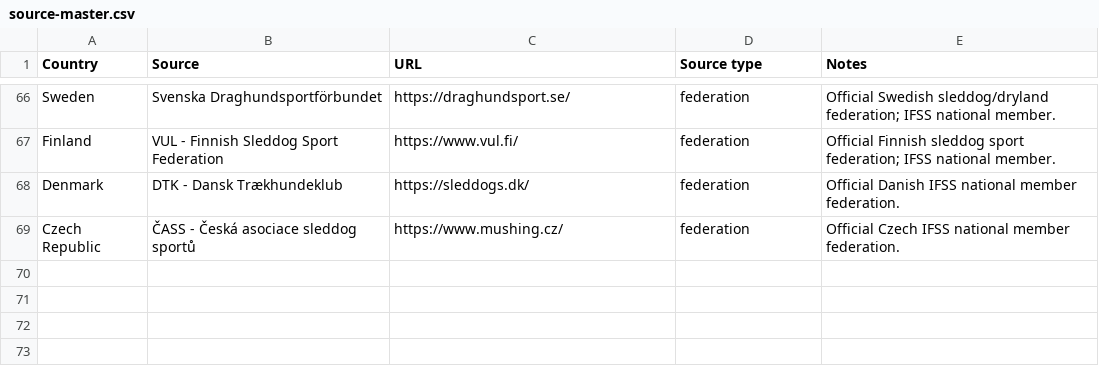
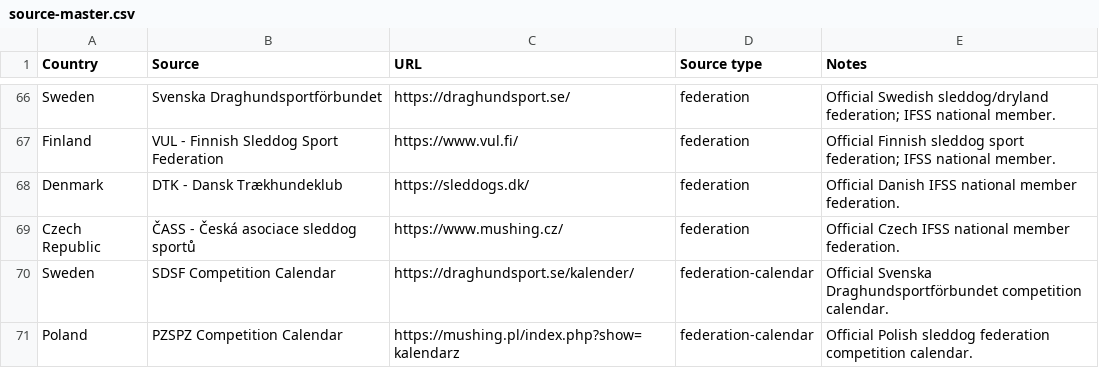
Before and after one commit to zoyored/dogs, a CSV file: data/source-master.csv, drawn as a sheet; only a part is shown, gaps mark what is left out; the diff names each change by its address in the sheet, - before the commit and + after, or states it on an @@ line.

```diff
--- a/data/source-master.csv
+++ b/data/source-master.csv
+row 70: Sweden | SDSF Competition Calendar | https://draghundsport.se/kalender/ | federation-calendar | Official Svenska Draghundsportförbundet competition calendar.
+row 71: Poland | PZSPZ Competition Calendar | https://mushing.pl/index.php?show=kalendarz | federation-calendar | Official Polish sleddog federation competition calendar.
```
Also changed, not shown: data/Canitrail_Masterkalender_2026_2027.csv.
